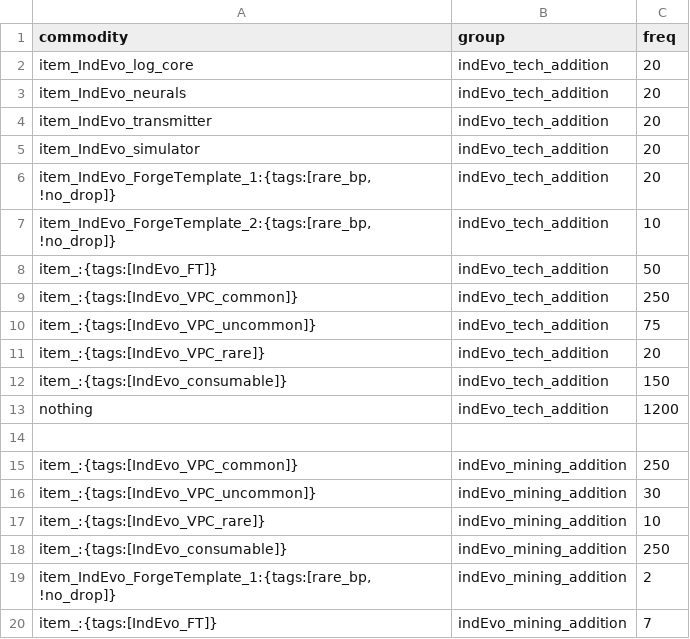
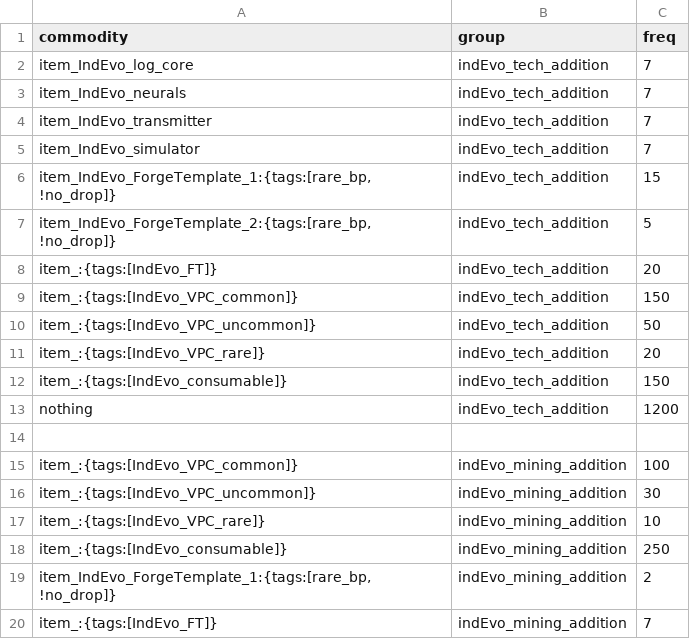
Before and after one commit to SirHartley/Industrial.Evolution, a CSV file: data/campaign/procgen/drop_groups.csv, drawn as a sheet; only a part is shown.

```diff
--- a/data/campaign/procgen/drop_groups.csv
+++ b/data/campaign/procgen/drop_groups.csv
@@ -1,11 +1,11 @@
 commodity,group,freq
-item_IndEvo_log_core,indEvo_tech_addition,20
-item_IndEvo_neurals,indEvo_tech_addition,20
-item_IndEvo_transmitter,indEvo_tech_addition,20
-item_IndEvo_simulator,indEvo_tech_addition,20
-"item_IndEvo_ForgeTemplate_1:{tags:[rare_bp, !no_drop]}",indEvo_tech_addition,20
-"item_IndEvo_ForgeTemplate_2:{tags:[rare_bp, !no_drop]}",indEvo_tech_addition,10
-item_:{tags:[IndEvo_FT]},indEvo_tech_addition,50
-item_:{tags:[IndEvo_VPC_common]},indEvo_tech_addition,250
-item_:{tags:[IndEvo_VPC_uncommon]},indEvo_tech_addition,75
+item_IndEvo_log_core,indEvo_tech_addition,7
+item_IndEvo_neurals,indEvo_tech_addition,7
+item_IndEvo_transmitter,indEvo_tech_addition,7
+item_IndEvo_simulator,indEvo_tech_addition,7
+"item_IndEvo_ForgeTemplate_1:{tags:[rare_bp, !no_drop]}",indEvo_tech_addition,15
+"item_IndEvo_ForgeTemplate_2:{tags:[rare_bp, !no_drop]}",indEvo_tech_addition,5
+item_:{tags:[IndEvo_FT]},indEvo_tech_addition,20
+item_:{tags:[IndEvo_VPC_common]},indEvo_tech_addition,150
+item_:{tags:[IndEvo_VPC_uncommon]},indEvo_tech_addition,50
 item_:{tags:[IndEvo_VPC_rare]},indEvo_tech_addition,20
@@ -14,3 +14,3 @@ nothing,indEvo_tech_addition,1200
 ,,
-item_:{tags:[IndEvo_VPC_common]},indEvo_mining_addition,250
+item_:{tags:[IndEvo_VPC_common]},indEvo_mining_addition,100
 item_:{tags:[IndEvo_VPC_uncommon]},indEvo_mining_addition,30
```
Also changed, not shown: 5 other files.
